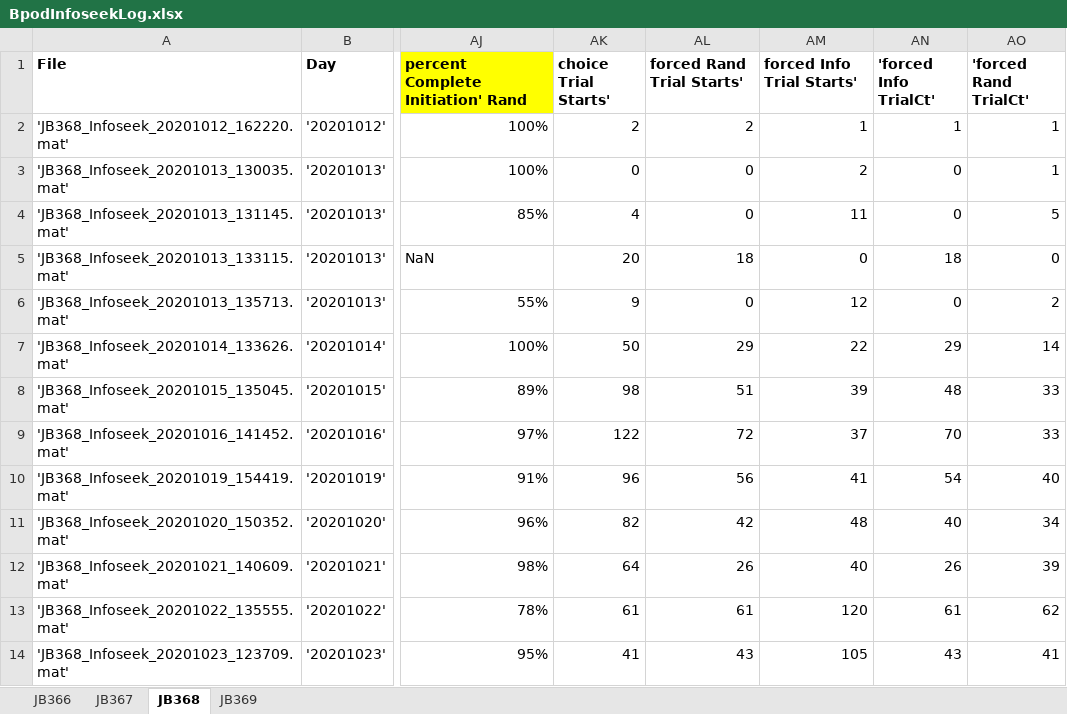
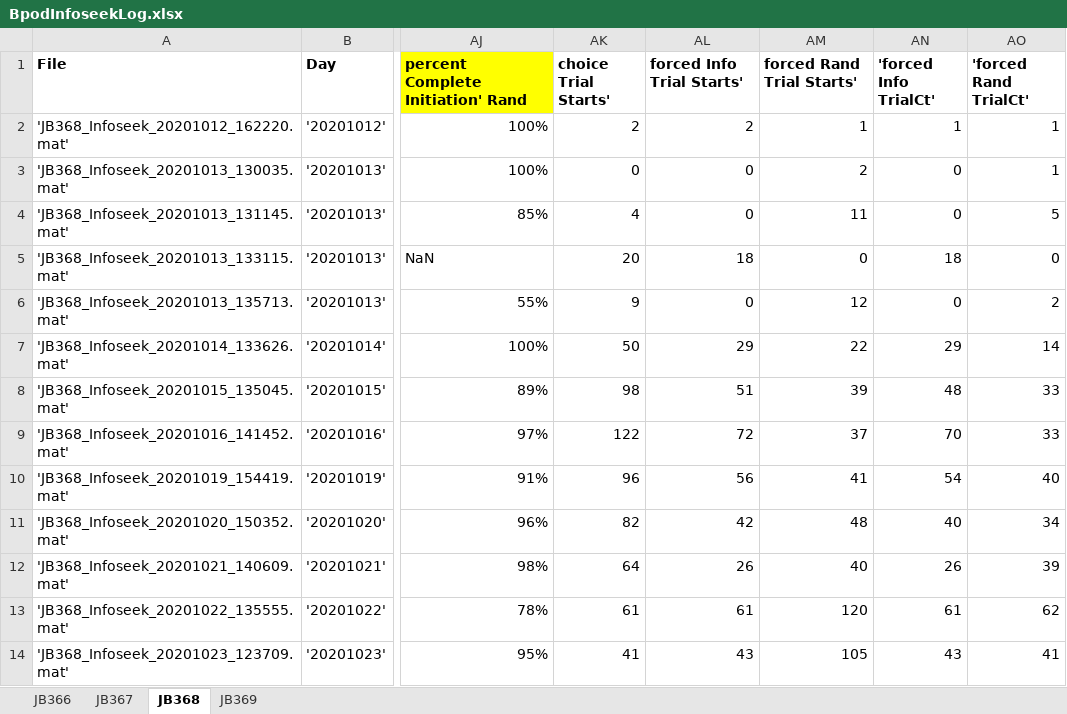
Before and after one commit to jjbussell/BpodInfoSeekAnalysis, an Excel workbook: BpodInfoseekLog.xlsx, sheet JB368, drawn as a sheet; only a part is shown, gaps mark what is left out; values as stored, in another font and other column widths than the file's, no borders; the diff names each change by its address in the sheet, - before the commit and + after, or states it on an @@ line.

```diff
--- a/BpodInfoseekLog.xlsx (sheet JB368)
+++ b/BpodInfoseekLog.xlsx (sheet JB368)
-AL1: forced Rand Trial Starts'
+AL1: forced Info Trial Starts'
-AM1: forced Info Trial Starts'
+AM1: forced Rand Trial Starts'
```
Also changed, not shown: 1 other file.
